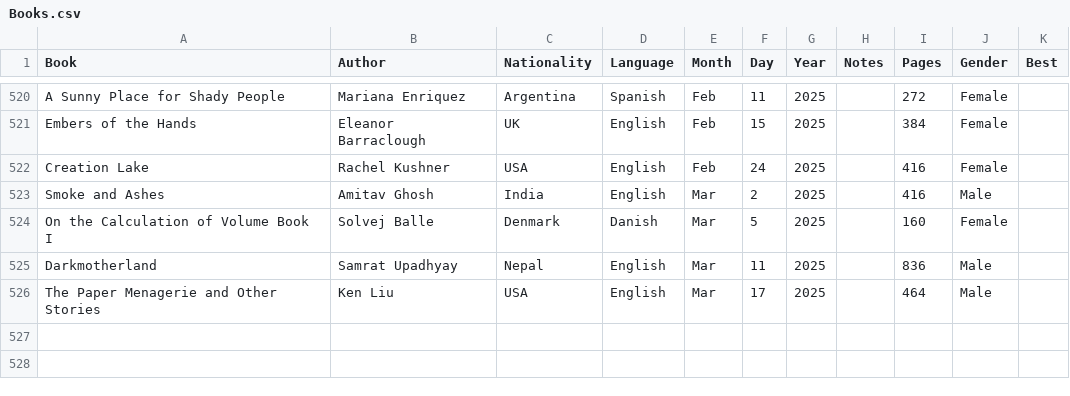
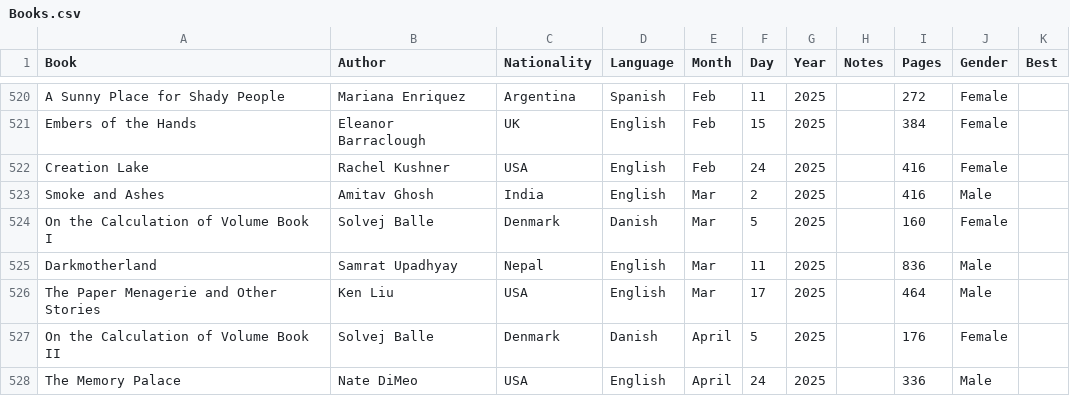
Before and after one commit to davidbrae/books, a CSV file: Books.csv, drawn as a sheet; only a part is shown, gaps mark what is left out; the diff names each change by its address in the sheet, - before the commit and + after, or states it on an @@ line.

Commit message:
add

```diff
--- a/Books.csv
+++ b/Books.csv
+row 527: On the Calculation of Volume Book II | Solvej Balle | Denmark | Danish | April | 5 | 2025 |  | 176 | Female
+row 528: The Memory Palace | Nate DiMeo | USA | English | April | 24 | 2025 |  | 336 | Male
```
